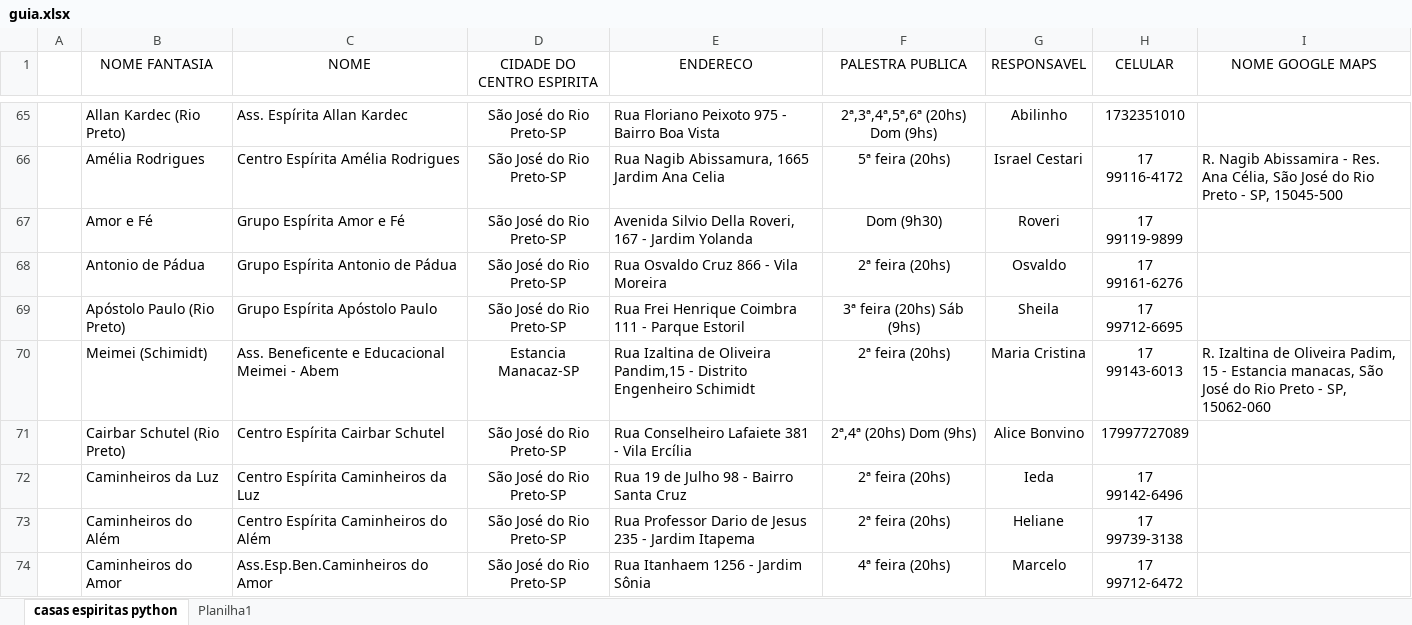
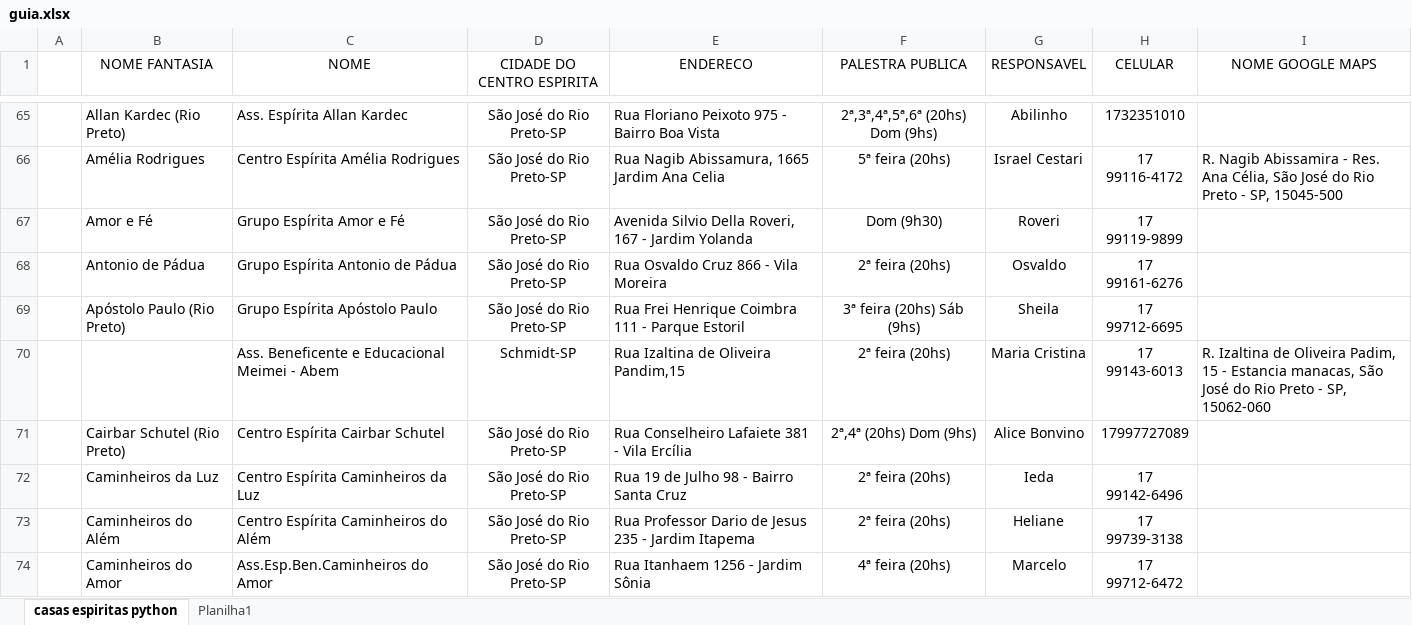
Before and after one commit to ConexaoEspirita/guia_espirita, an Excel workbook: guia.xlsx, sheet casas espiritas python, drawn as a sheet; only a part is shown, gaps mark what is left out; values as stored, in another font and other column widths than the file's, no borders; the diff names each change by its address in the sheet, - before the commit and + after, or states it on an @@ line.

Commit message:
Add files via upload

```diff
--- a/guia.xlsx (sheet casas espiritas python)
+++ b/guia.xlsx (sheet casas espiritas python)
-B70 (NOME FANTASIA): Meimei (Schimidt)
+B70 (NOME FANTASIA): (empty)
-D70 (CIDADE DO CENTRO ESPIRITA): Estancia Manacaz-SP
+D70 (CIDADE DO CENTRO ESPIRITA): Schmidt-SP
-E70 (ENDERECO): …Oliveira Pandim,15 - Distrito Engenheiro Schimidt
+E70 (ENDERECO): …Oliveira Pandim,15
```
